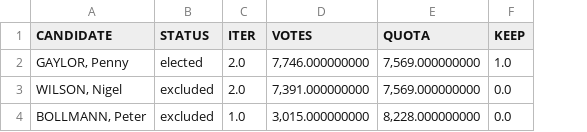
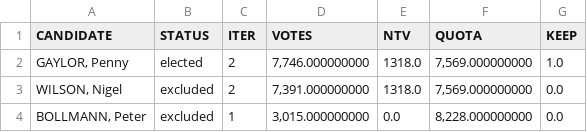
Before and after one commit to dakvid/stvnz, a TSV file: sources/2016/wrc_ward_kapiti-coast_results.tsv, drawn as a sheet; the diff names each change by its address in the sheet, - before the commit and + after, or states it on an @@ line.

```diff
--- a/sources/2016/wrc_ward_kapiti-coast_results.tsv
+++ b/sources/2016/wrc_ward_kapiti-coast_results.tsv
+column E (NTV), rows 2-4: 1318.0 | 1318.0 | 0.0
-C2:C3 (ITER): 2.0
+C2:C3 (ITER): 2
-C4 (ITER): 1.0
+C4 (ITER): 1
```
Also changed, not shown: sources/2016/metadata.csv, sources/2016/pcc_ward_northern_results.tsv, 7 other files.
